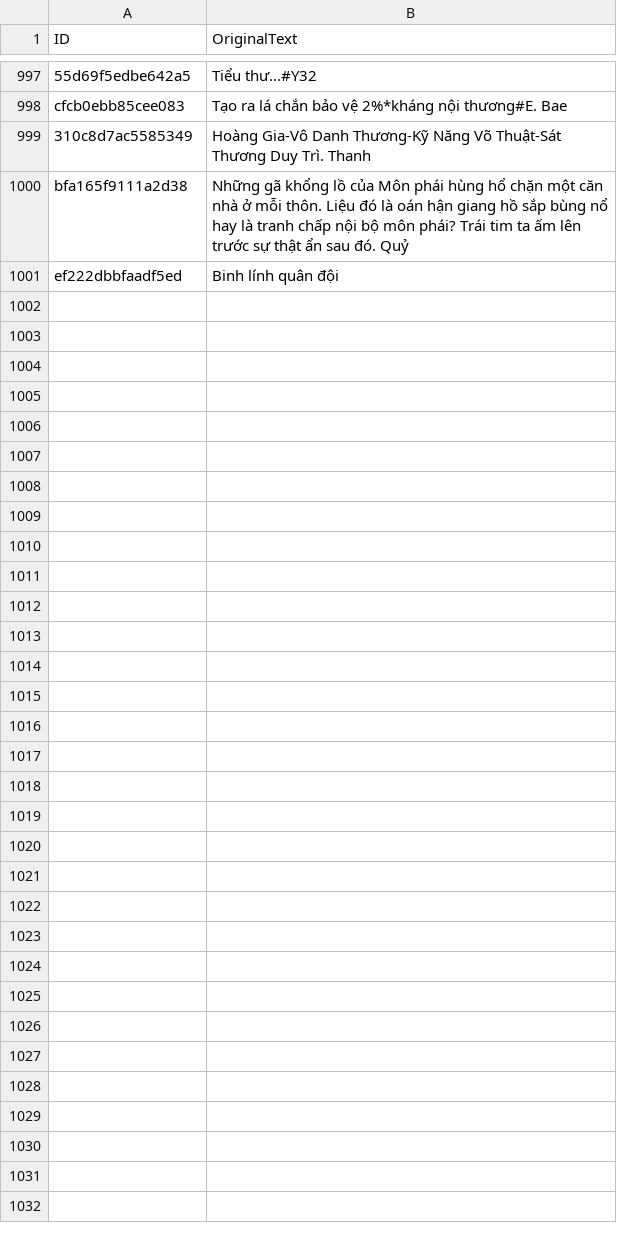
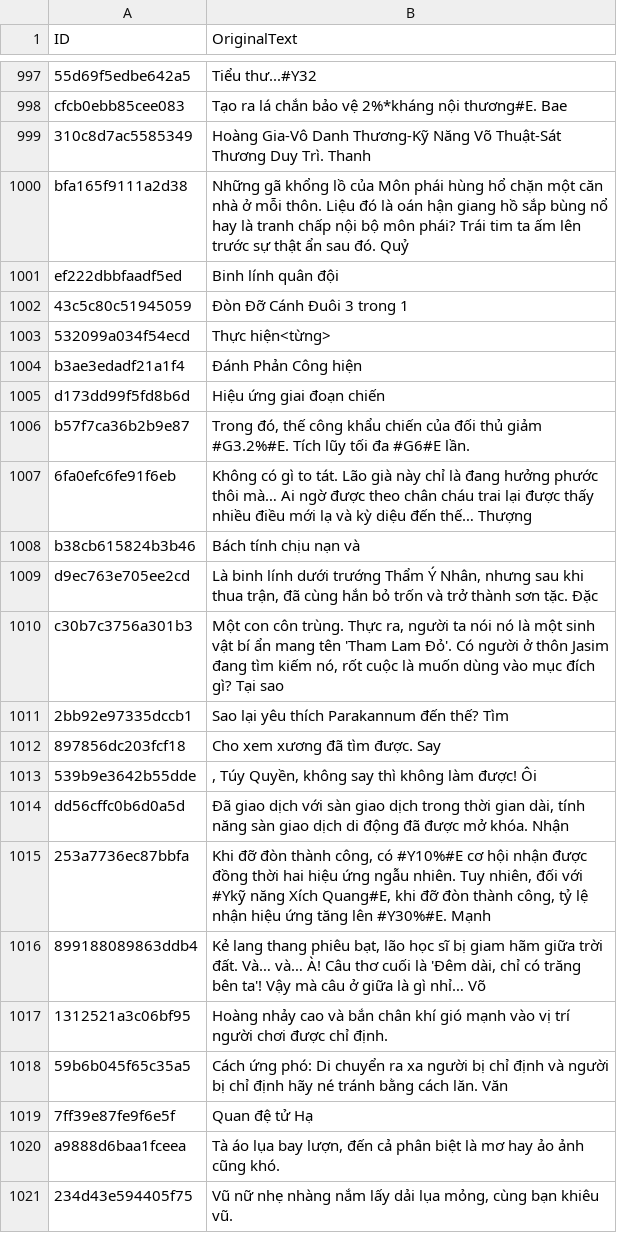
Before and after one commit to dah215/Wwm-Translation, a TSV file: translation_vn.tsv, drawn as a sheet; only a part is shown, gaps mark what is left out; the diff names each change by its address in the sheet, - before the commit and + after, or states it on an @@ line.

```diff
--- a/translation_vn.tsv
+++ b/translation_vn.tsv
+row 1002: 43c5c80c51945059 | Đòn Đỡ Cánh Đuôi 3 trong 1
+row 1003: 532099a034f54ecd | Thực hiện<từng>
+row 1004: b3ae3edadf21a1f4 | Đánh Phản Công hiện
+row 1005: d173dd99f5fd8b6d | Hiệu ứng giai đoạn chiến
+row 1006: b57f7ca36b2b9e87 | Trong đó, thế công khẩu chiến của đối thủ giảm #G3.2%#E. Tích lũy tối đa #G6#E lần.
+row 1007: 6fa0efc6fe91f6eb | Không có gì to tát. Lão già này chỉ là đang hưởng phước thôi mà… Ai ngờ được theo chân cháu trai lại được thấy nhiều điều mới lạ và kỳ diệu đến thế… Thượng
+row 1008: b38cb615824b3b46 | Bách tính chịu nạn và
+row 1009: d9ec763e705ee2cd | Là binh lính dưới trướng Thẩm Ý Nhân, nhưng sau khi thua trận, đã cùng hắn bỏ trốn và trở thành sơn tặc. Đặc
+row 1010: c30b7c3756a301b3 | Một con côn trùng. Thực ra, người ta nói nó là một sinh vật bí ẩn mang tên 'Tham Lam Đỏ'. Có người ở thôn Jasim đang tìm kiếm nó, rốt cuộc là muốn dùng vào mục đích gì? Tại sao
+row 1011: 2bb92e97335dccb1 | Sao lại yêu thích Parakannum đến thế? Tìm
+row 1012: 897856dc203fcf18 | Cho xem xương đã tìm được. Say
+row 1013: 539b9e3642b55dde | , Túy Quyền, không say thì không làm được! Ôi
+row 1014: dd56cffc0b6d0a5d | Đã giao dịch với sàn giao dịch trong thời gian dài, tính năng sàn giao dịch di động đã được mở khóa. Nhận
+row 1015: 253a7736ec87bbfa | Khi đỡ đòn thành công, có #Y10%#E cơ hội nhận được đồng thời hai hiệu ứng ngẫu nhiên. Tuy nhiên, đối với #Ykỹ năng Xích Quang#E, khi đỡ đòn thành công, tỷ lệ nhận hiệu ứng tăng lên #Y30%#E. Mạnh
+row 1016: 899188089863ddb4 | Kẻ lang thang phiêu bạt, lão học sĩ bị giam hãm giữa trời đất. Và… và… À! Câu thơ cuối là 'Đêm dài, chỉ có trăng bên ta'! Vậy mà câu ở giữa là gì nhỉ… Võ
+row 1017: 1312521a3c06bf95 | Hoàng nhảy cao và bắn chân khí gió mạnh vào vị trí người chơi được chỉ định.
+row 1018: 59b6b045f65c35a5 | Cách ứng phó: Di chuyển ra xa người bị chỉ định và người bị chỉ định hãy né tránh bằng cách lăn. Văn
+row 1019: 7ff39e87fe9f6e5f | Quan đệ tử Hạ
+row 1020: a9888d6baa1fceea | Tà áo lụa bay lượn, đến cả phân biệt là mơ hay ảo ảnh cũng khó.
+row 1021: 234d43e594405f75 | Vũ nữ nhẹ nhàng nắm lấy dải lụa mỏng, cùng bạn khiêu vũ.
```
Also changed, not shown: 1 other file.
